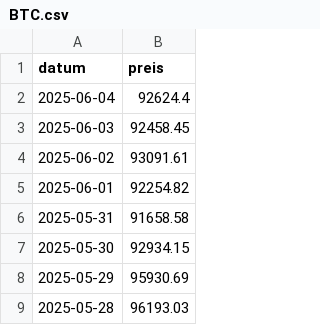
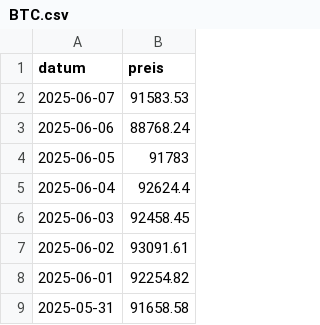
Before and after one commit to soeren-schwabbauer/finanzenII.I, a CSV file: data/wallet/BTC.csv, drawn as a sheet; only a part is shown; the shorter side is filled out with more unchanged rows.

Commit message:
attempt to automatize data scraping in wallet

```diff
--- a/data/wallet/BTC.csv
+++ b/data/wallet/BTC.csv
@@ -1,2 +1,5 @@
 "datum","preis"
+2025-06-07,91583.53
+2025-06-06,88768.24
+2025-06-05,91783
 2025-06-04,92624.4
```
Also changed, not shown: 3 other files.
